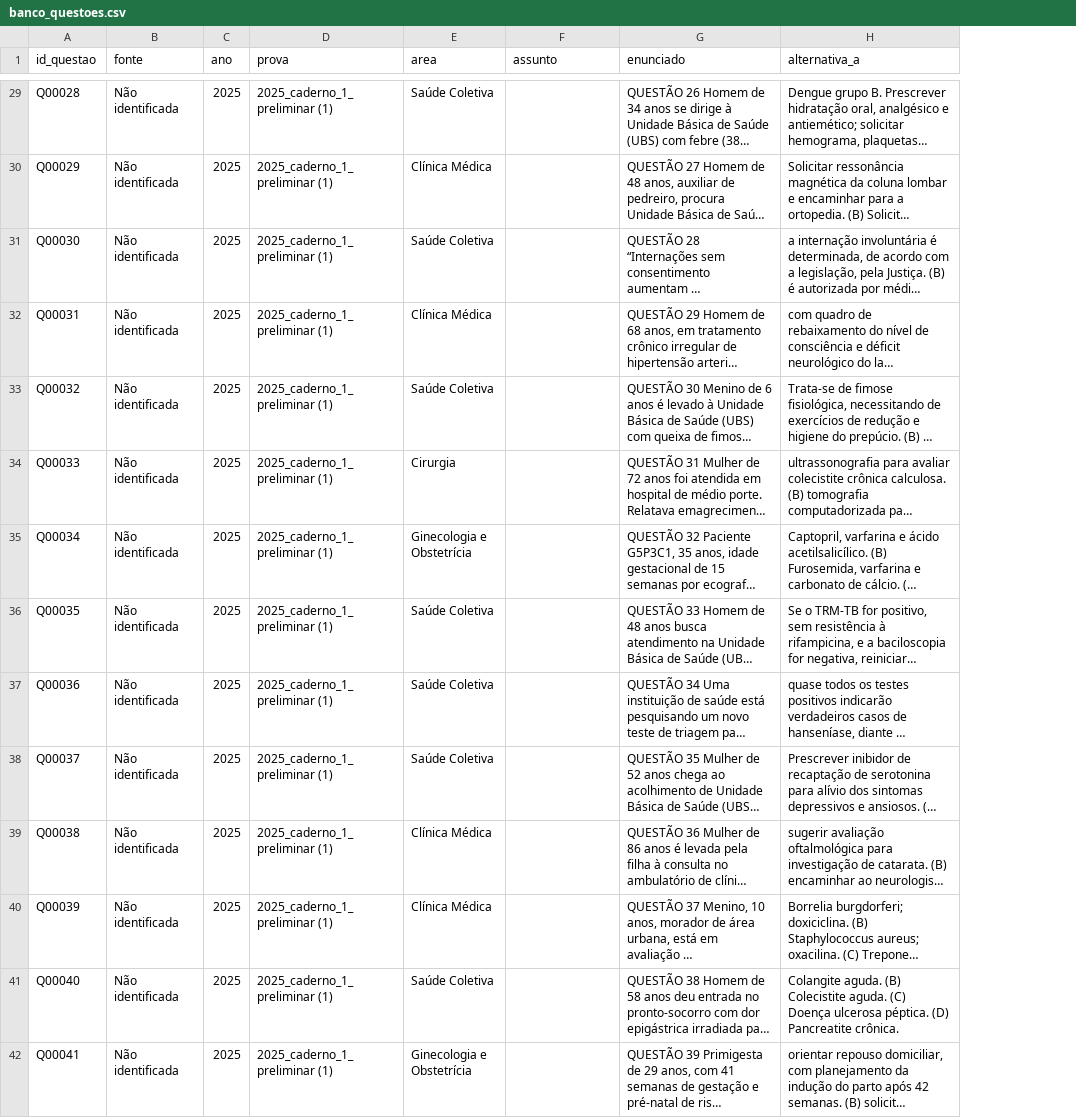
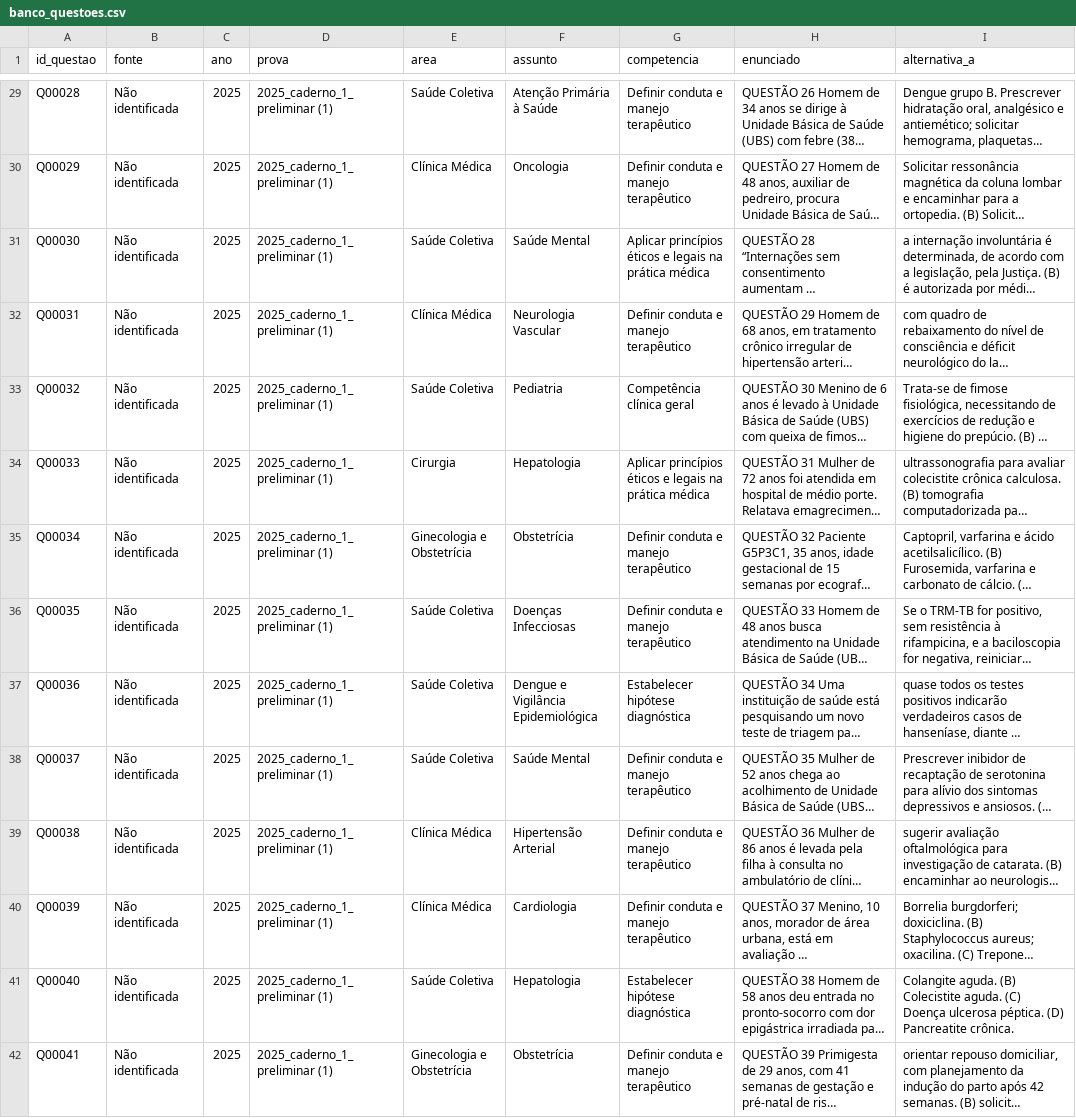
Before and after one commit to luciusrapagna/athena-question-bank, a CSV file: data/banco_questoes/banco_questoes.csv, drawn as a sheet; only a part is shown, gaps mark what is left out; long unchanged cells end in …; the diff covers the shown part only; the diff names each change by its address in the sheet, - before the commit and + after, or states it on an @@ line.

Commit message:
Sprint 0.8.1 refinamento de assuntos

```diff
--- a/data/banco_questoes/banco_questoes.csv
+++ b/data/banco_questoes/banco_questoes.csv
+column G (competencia), rows 29-42: Definir conduta e manejo terapêutico | Definir conduta e manejo terapêutico | Aplicar princípios éticos e legais na prática médica | Definir conduta e manejo terapêutico | Competência clínica geral | Aplicar princípios éticos e legais na prática médica | Definir conduta e manejo terapêutico | Definir conduta e manejo terapêutico | Estabelecer hipótese diagnóstica | Definir conduta e manejo terapêutico | Definir conduta e manejo terapêutico | Definir conduta e manejo terapêutico | Estabelecer hipótese diagnóstica | Definir conduta e manejo terapêutico
-F29 (assunto): (empty)
+F29 (assunto): Atenção Primária à Saúde
-F30 (assunto): (empty)
+F30 (assunto): Oncologia
-F31 (assunto): (empty)
+F31 (assunto): Saúde Mental
-F32 (assunto): (empty)
+F32 (assunto): Neurologia Vascular
-F33 (assunto): (empty)
+F33 (assunto): Pediatria
-F34 (assunto): (empty)
+F34 (assunto): Hepatologia
-F35 (assunto): (empty)
+F35 (assunto): Obstetrícia
-F36 (assunto): (empty)
+F36 (assunto): Doenças Infecciosas
-F37 (assunto): (empty)
+F37 (assunto): Dengue e Vigilância Epidemiológica
-F38 (assunto): (empty)
+F38 (assunto): Saúde Mental
-F39 (assunto): (empty)
+F39 (assunto): Hipertensão Arterial
-F40 (assunto): (empty)
+F40 (assunto): Cardiologia
-F41 (assunto): (empty)
+F41 (assunto): Hepatologia
-F42 (assunto): (empty)
+F42 (assunto): Obstetrícia
```
Also changed, not shown: 87 edited cells elsewhere in this file, data/banco_relacionamentos/questoes_planos.csv, 2 other files.
